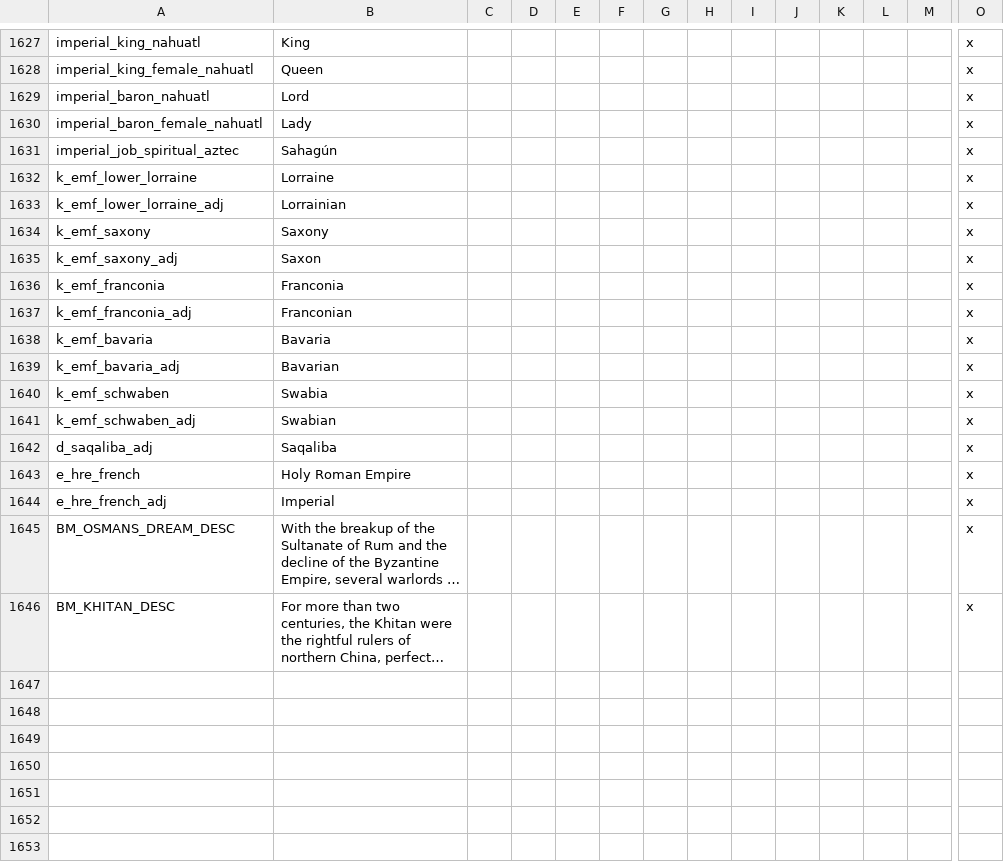
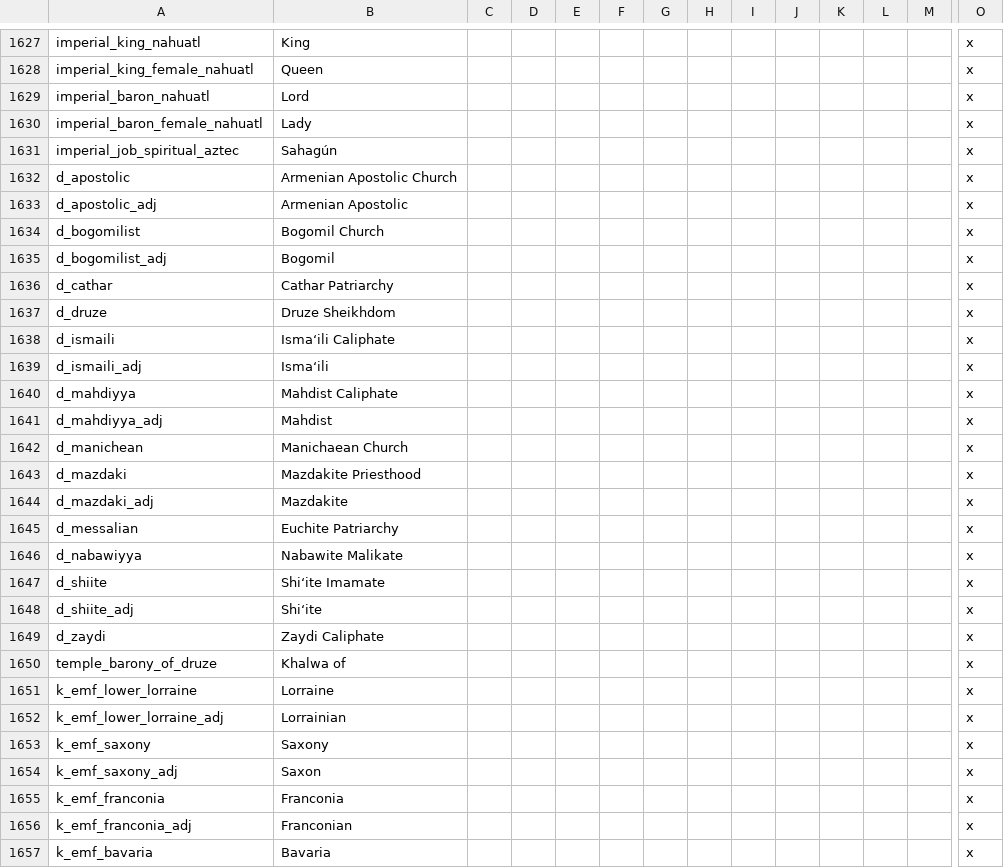
Before and after one commit to escalonn/sed2, a CSV file: build/SED2+EMF/localisation/z~ SED+EMF.csv, drawn as a sheet; only a part is shown, gaps mark what is left out; the shorter side is filled out with more unchanged rows; long unchanged cells end in …; rows hold the shown columns only; the diff names each change by its address in the sheet, - before the commit and + after, or states it on an @@ line.

```diff
--- a/build/SED2+EMF/localisation/z~ SED+EMF.csv
+++ b/build/SED2+EMF/localisation/z~ SED+EMF.csv
+row 1632: d_apostolic | Armenian Apostolic Church |  |  |  |  |  |  |  |  |  |  |  | x
+row 1633: d_apostolic_adj | Armenian Apostolic |  |  |  |  |  |  |  |  |  |  |  | x
+row 1634: d_bogomilist | Bogomil Church |  |  |  |  |  |  |  |  |  |  |  | x
+row 1635: d_bogomilist_adj | Bogomil |  |  |  |  |  |  |  |  |  |  |  | x
+row 1636: d_cathar | Cathar Patriarchy |  |  |  |  |  |  |  |  |  |  |  | x
+row 1637: d_druze | Druze Sheikhdom |  |  |  |  |  |  |  |  |  |  |  | x
+row 1638: d_ismaili | Isma‘ili Caliphate |  |  |  |  |  |  |  |  |  |  |  | x
+row 1639: d_ismaili_adj | Isma‘ili |  |  |  |  |  |  |  |  |  |  |  | x
+row 1640: d_mahdiyya | Mahdist Caliphate |  |  |  |  |  |  |  |  |  |  |  | x
+row 1641: d_mahdiyya_adj | Mahdist |  |  |  |  |  |  |  |  |  |  |  | x
+row 1642: d_manichean | Manichaean Church |  |  |  |  |  |  |  |  |  |  |  | x
+row 1643: d_mazdaki | Mazdakite Priesthood |  |  |  |  |  |  |  |  |  |  |  | x
+row 1644: d_mazdaki_adj | Mazdakite |  |  |  |  |  |  |  |  |  |  |  | x
+row 1645: d_messalian | Euchite Patriarchy |  |  |  |  |  |  |  |  |  |  |  | x
+row 1646: d_nabawiyya | Nabawite Malikate |  |  |  |  |  |  |  |  |  |  |  | x
+row 1647: d_shiite | Shi‘ite Imamate |  |  |  |  |  |  |  |  |  |  |  | x
+row 1648: d_shiite_adj | Shi‘ite |  |  |  |  |  |  |  |  |  |  |  | x
+row 1649: d_zaydi | Zaydi Caliphate |  |  |  |  |  |  |  |  |  |  |  | x
+row 1650: temple_barony_of_druze | Khalwa of |  |  |  |  |  |  |  |  |  |  |  | x
```
Also changed, not shown: build/SED2/localisation/zz Nobletitles.csv, templates/SED2+EMF/localisation/z~ SED+EMF.csv, 7 other files.
